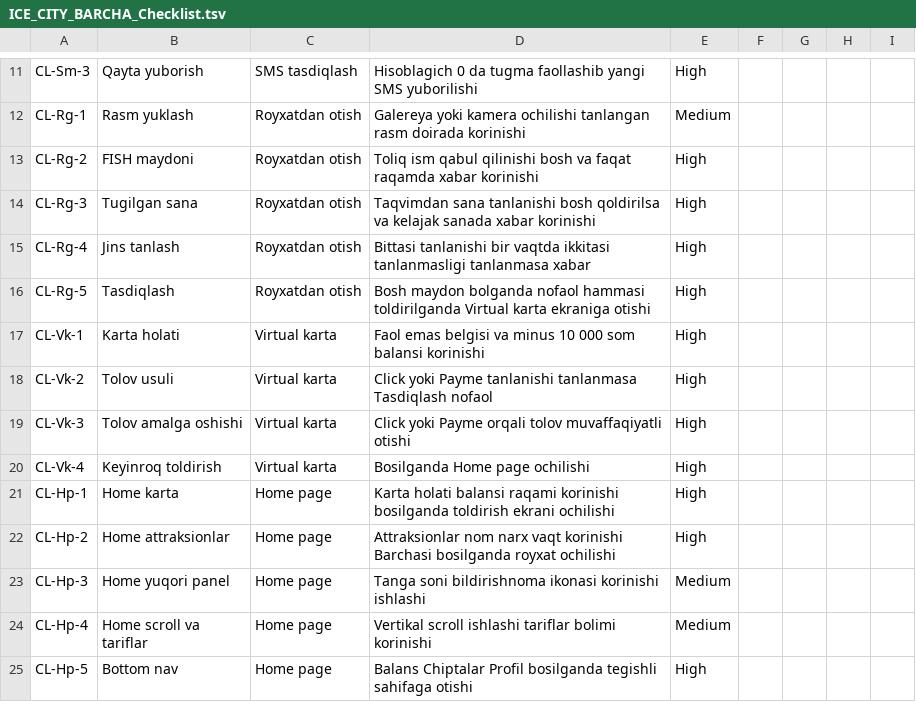
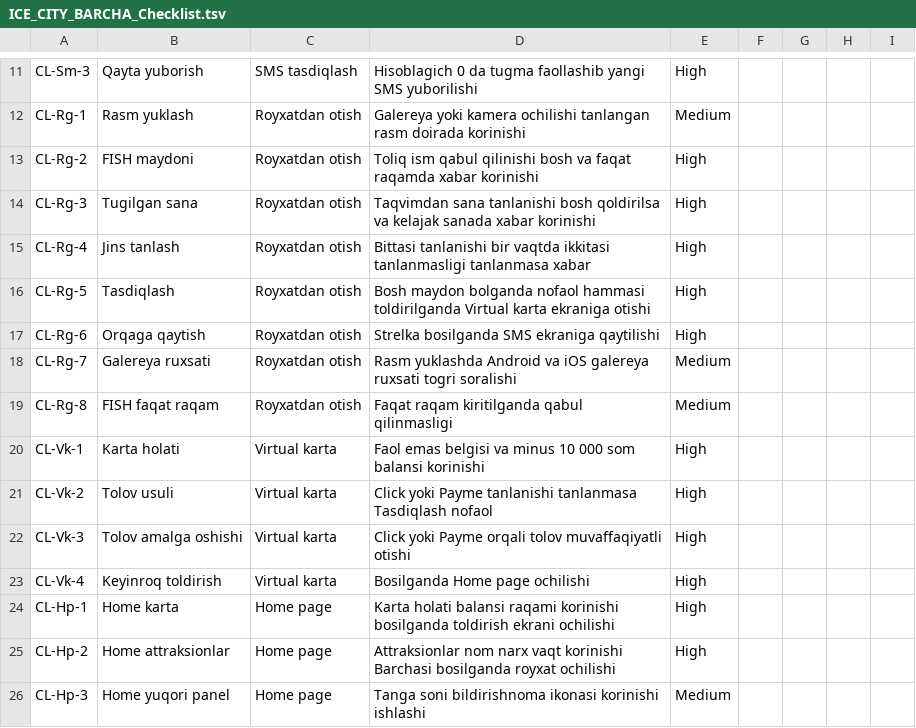
Before and after one commit to sobirovhamidullo2005-rgb/Ice-city, a TSV file: ICE_CITY_BARCHA_Checklist.tsv, drawn as a sheet; only a part is shown, gaps mark what is left out; the shorter side is filled out with more unchanged rows; the diff names each change by its address in the sheet, - before the commit and + after, or states it on an @@ line.

Commit message:
feat: Registratsiya qismiga 3 ta qoshimcha test case qoshildi (CL-Rg-6,7,8)

```diff
--- a/ICE_CITY_BARCHA_Checklist.tsv
+++ b/ICE_CITY_BARCHA_Checklist.tsv
+row 17: CL-Rg-6 | Orqaga qaytish | Royxatdan otish | Strelka bosilganda SMS ekraniga qaytilishi | High
+row 18: CL-Rg-7 | Galereya ruxsati | Royxatdan otish | Rasm yuklashda Android va iOS galereya ruxsati togri soralishi | Medium
+row 19: CL-Rg-8 | FISH faqat raqam | Royxatdan otish | Faqat raqam kiritilganda qabul qilinmasligi | Medium
```
